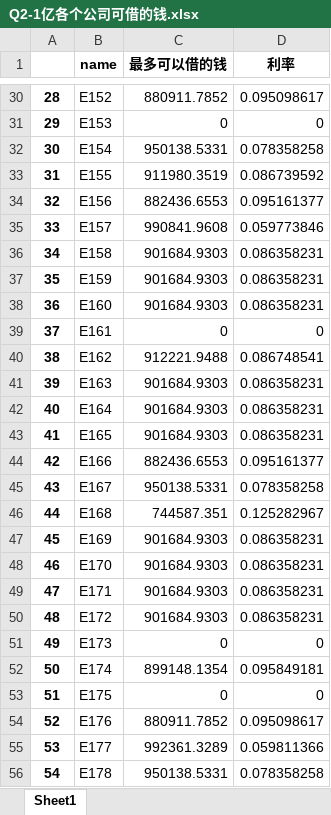
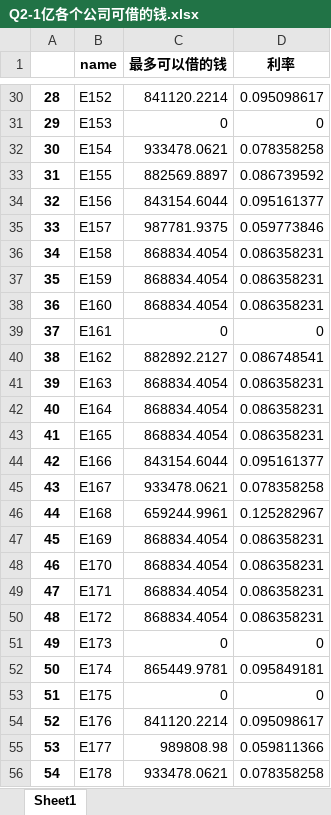
Before and after one commit to CyyzTeam/MathStudyNote, an Excel workbook: Qi/Project/GS-1/code/output/Q2-1亿各个公司可借的钱.xlsx, sheet Sheet1, drawn as a sheet; only a part is shown, gaps mark what is left out; values as stored, in another font and other column widths than the file's, no borders; the diff covers the shown part only; the diff names each change by its address in the sheet, - before the commit and + after, or states it on an @@ line.

```diff
--- a/Qi/Project/GS-1/code/output/Q2-1亿各个公司可借的钱.xlsx (sheet Sheet1)
+++ b/Qi/Project/GS-1/code/output/Q2-1亿各个公司可借的钱.xlsx (sheet Sheet1)
-C30 (最多可以借的钱): 880911.7852
+C30 (最多可以借的钱): 841120.2214
-C32 (最多可以借的钱): 950138.5331
+C32 (最多可以借的钱): 933478.0621
-C33 (最多可以借的钱): 911980.3519
+C33 (最多可以借的钱): 882569.8897
-C34 (最多可以借的钱): 882436.6553
+C34 (最多可以借的钱): 843154.6044
-C35 (最多可以借的钱): 990841.9608
+C35 (最多可以借的钱): 987781.9375
-C36:C38 (最多可以借的钱): 901684.9303
+C36:C38 (最多可以借的钱): 868834.4054
-C40 (最多可以借的钱): 912221.9488
+C40 (最多可以借的钱): 882892.2127
-C41:C43 (最多可以借的钱): 901684.9303
+C41:C43 (最多可以借的钱): 868834.4054
-C44 (最多可以借的钱): 882436.6553
+C44 (最多可以借的钱): 843154.6044
-C45 (最多可以借的钱): 950138.5331
+C45 (最多可以借的钱): 933478.0621
-C46 (最多可以借的钱): 744587.351
+C46 (最多可以借的钱): 659244.9961
-C47:C50 (最多可以借的钱): 901684.9303
+C47:C50 (最多可以借的钱): 868834.4054
-C52 (最多可以借的钱): 899148.1354
+C52 (最多可以借的钱): 865449.9781
-C54 (最多可以借的钱): 880911.7852
+C54 (最多可以借的钱): 841120.2214
-C55 (最多可以借的钱): 992361.3289
+C55 (最多可以借的钱): 989808.98
-C56 (最多可以借的钱): 950138.5331
+C56 (最多可以借的钱): 933478.0621
```
Also changed, not shown: 187 edited cells elsewhere in this sheet, 3 other files.
